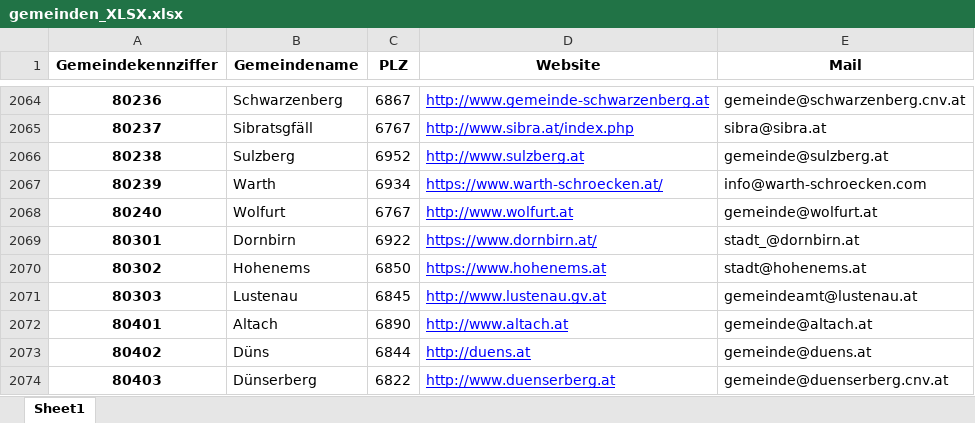
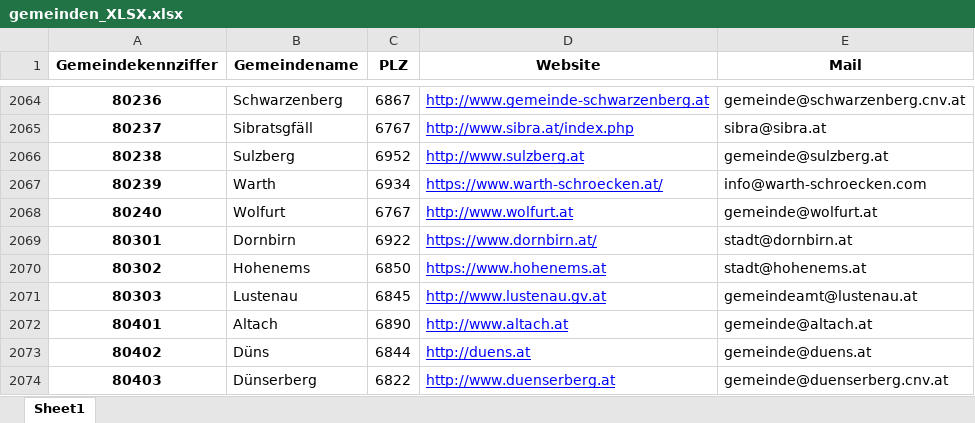
Before and after one commit to bresu/oe_gemeinden, an Excel workbook: gemeinden_XLSX.xlsx, sheet Sheet1, drawn as a sheet; only a part is shown, gaps mark what is left out; values as stored, in another font and other column widths than the file's, no borders; the diff names each change by its address in the sheet, - before the commit and + after, or states it on an @@ line.

Commit message:
fixed dornbirn email adress

```diff
--- a/gemeinden_XLSX.xlsx (sheet Sheet1)
+++ b/gemeinden_XLSX.xlsx (sheet Sheet1)
-E2069 (Mail): stadt_@dornbirn.at
+E2069 (Mail): stadt@dornbirn.at
```
Also changed, not shown: 2 other files.
